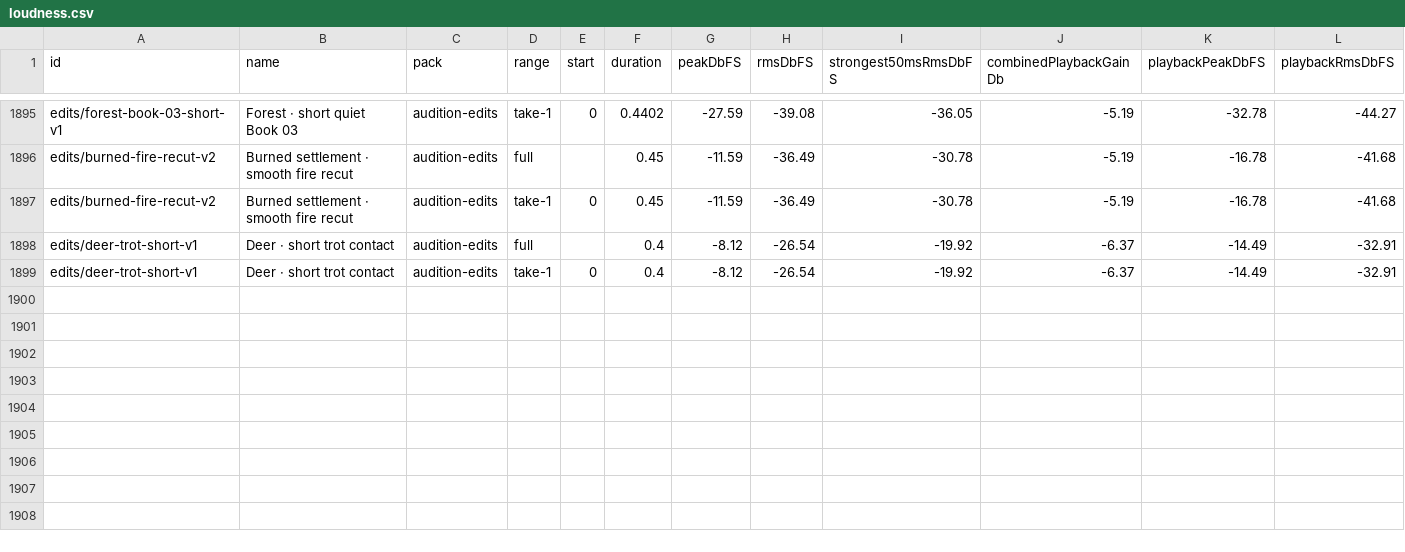
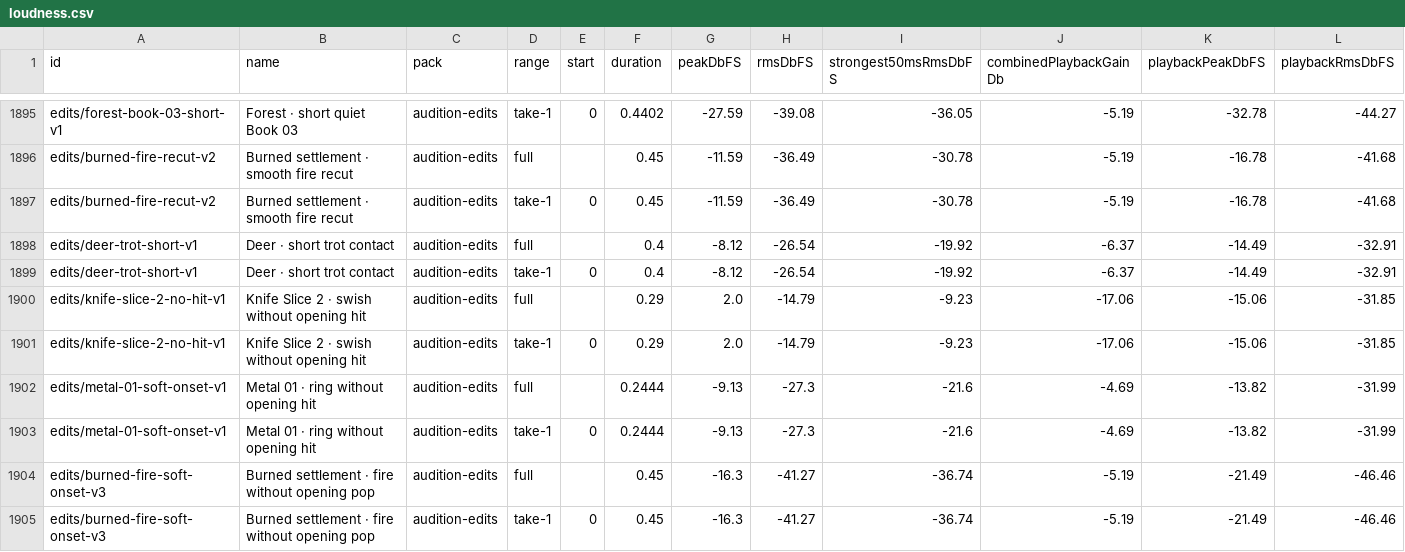
Before and after one commit to juliancoffeelab/codexcloud, a CSV file: hex-command-sound-lab/dist/loudness.csv, drawn as a sheet; only a part is shown, gaps mark what is left out; rows hold the shown columns only; the diff names each change by its address in the sheet, - before the commit and + after, or states it on an @@ line.

Commit message:
Remove hard opening hits and restore skeleton rider spear attacks

```diff
--- a/hex-command-sound-lab/dist/loudness.csv
+++ b/hex-command-sound-lab/dist/loudness.csv
+row 1900: edits/knife-slice-2-no-hit-v1 | Knife Slice 2 · swish without opening hit | audition-edits | full |  | 0.29 | 2.0 | -14.79 | -9.23 | -17.06 | -15.06 | -31.85
+row 1901: edits/knife-slice-2-no-hit-v1 | Knife Slice 2 · swish without opening hit | audition-edits | take-1 | 0 | 0.29 | 2.0 | -14.79 | -9.23 | -17.06 | -15.06 | -31.85
+row 1902: edits/metal-01-soft-onset-v1 | Metal 01 · ring without opening hit | audition-edits | full |  | 0.2444 | -9.13 | -27.3 | -21.6 | -4.69 | -13.82 | -31.99
+row 1903: edits/metal-01-soft-onset-v1 | Metal 01 · ring without opening hit | audition-edits | take-1 | 0 | 0.2444 | -9.13 | -27.3 | -21.6 | -4.69 | -13.82 | -31.99
+row 1904: edits/burned-fire-soft-onset-v3 | Burned settlement · fire without opening pop | audition-edits | full |  | 0.45 | -16.3 | -41.27 | -36.74 | -5.19 | -21.49 | -46.46
+row 1905: edits/burned-fire-soft-onset-v3 | Burned settlement · fire without opening pop | audition-edits | take-1 | 0 | 0.45 | -16.3 | -41.27 | -36.74 | -5.19 | -21.49 | -46.46
```
Also changed, not shown: 17 other files.
